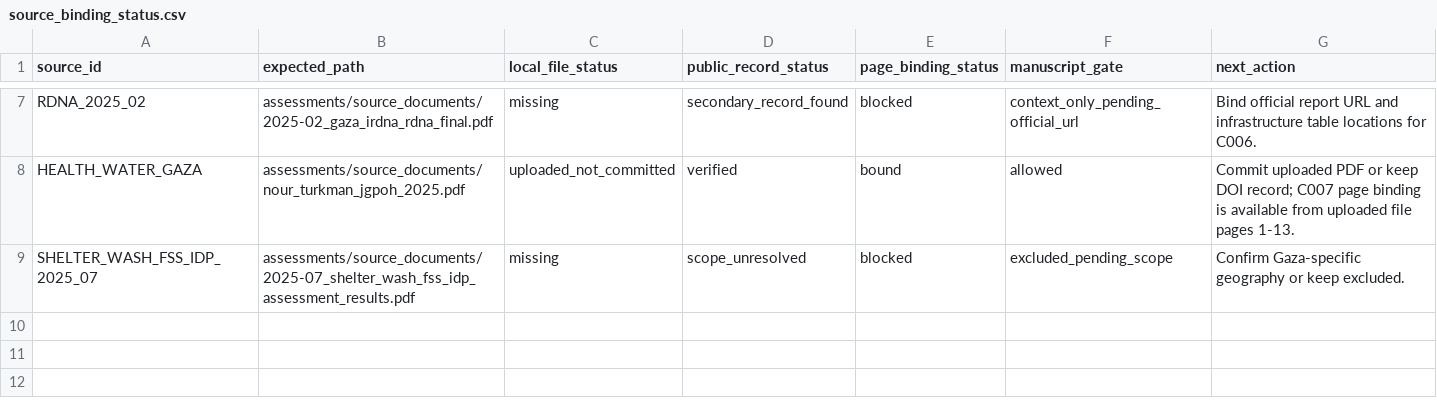
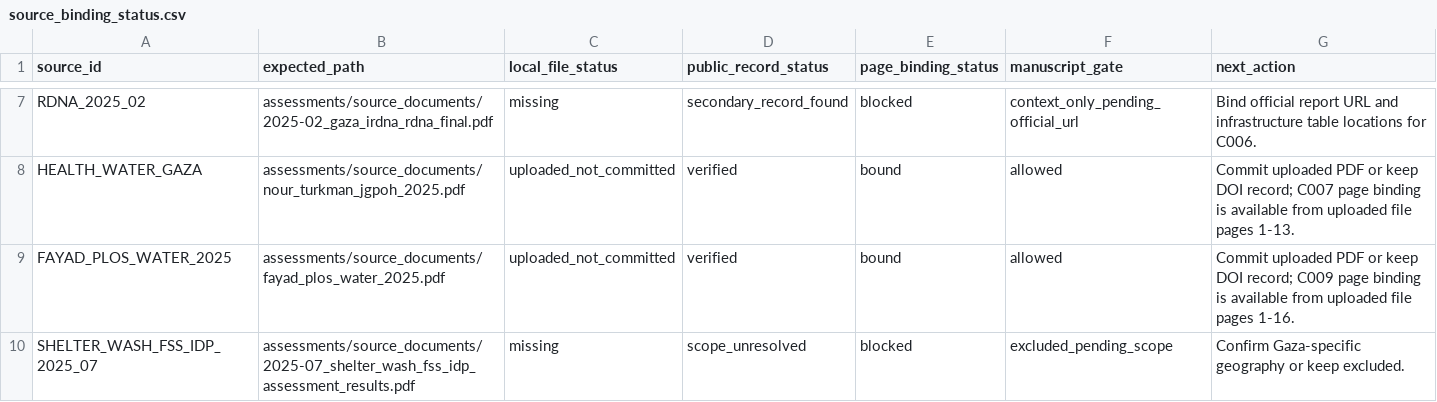
Before and after one commit to pskeffington/Gaza-WASH, a CSV file: assessments/citation_audit/source_binding_status.csv, drawn as a sheet; only a part is shown, gaps mark what is left out.

Commit message:
Add Fayad binding row

```diff
--- a/assessments/citation_audit/source_binding_status.csv
+++ b/assessments/citation_audit/source_binding_status.csv
@@ -8,2 +8,3 @@ RDNA_2025_02,assessments/source_documents/2025-02_gaza_irdna_rdna_final.pdf,miss
 HEALTH_WATER_GAZA,assessments/source_documents/nour_turkman_jgpoh_2025.pdf,uploaded_not_committed,verified,bound,allowed,Commit uploaded PDF or keep DOI record; C007 page binding is available from uploaded file pages 1-13.
+FAYAD_PLOS_WATER_2025,assessments/source_documents/fayad_plos_water_2025.pdf,uploaded_not_committed,verified,bound,allowed,Commit uploaded PDF or keep DOI record; C009 page binding is available from uploaded file pages 1-16.
 SHELTER_WASH_FSS_IDP_2025_07,assessments/source_documents/2025-07_shelter_wash_fss_idp_assessment_results.pdf,missing,scope_unresolved,blocked,excluded_pending_scope,Confirm Gaza-specific geography or keep excluded.
```
